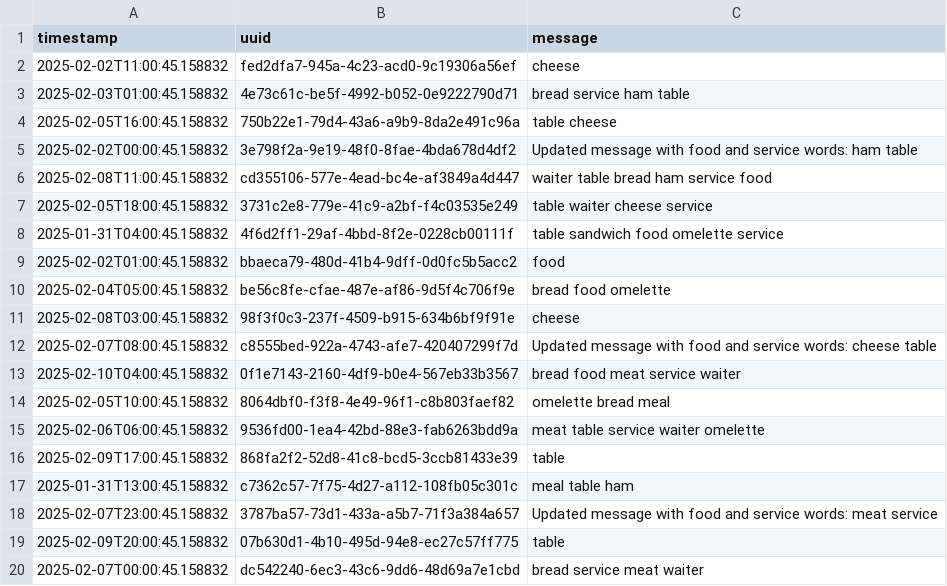
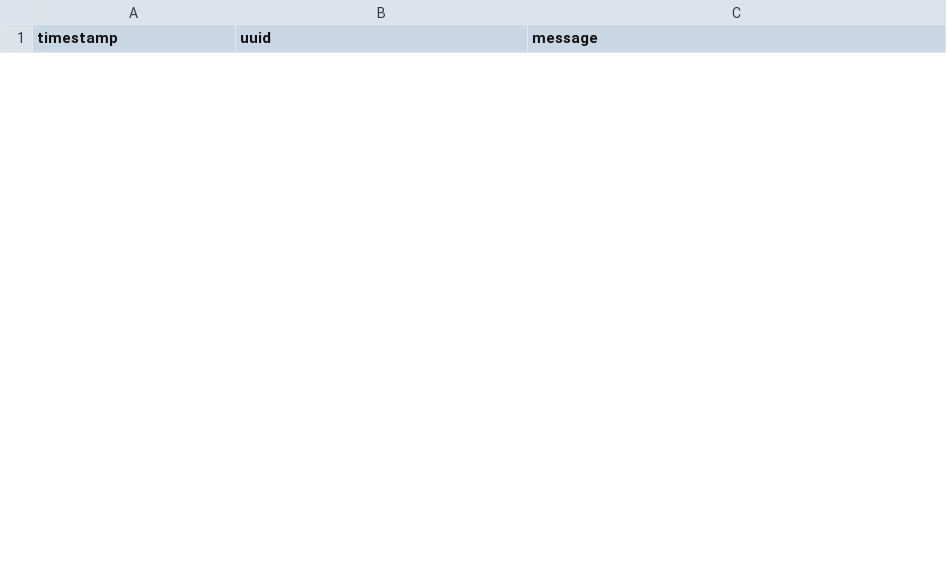
Before and after one commit to Summiiee2k/Super_Sandwich, a CSV file: reviews.csv, drawn as a sheet; only a part is shown; removed rows and columns are numbered as before the commit, all else as after; the diff covers the shown part only; the diff names each change by its address in the sheet, - before the commit and + after, or states it on an @@ line.

```diff
--- a/reviews.csv
+++ b/reviews.csv
-row 2: 2025-02-02T11:00:45.158832 | fed2dfa7-945a-4c23-acd0-9c19306a56ef | cheese
-row 3: 2025-02-03T01:00:45.158832 | 4e73c61c-be5f-4992-b052-0e9222790d71 | bread service ham table
-row 4: 2025-02-05T16:00:45.158832 | 750b22e1-79d4-43a6-a9b9-8da2e491c96a | table cheese
-row 5: 2025-02-02T00:00:45.158832 | 3e798f2a-9e19-48f0-8fae-4bda678d4df2 | Updated message with food and service words: ham table
-row 6: 2025-02-08T11:00:45.158832 | cd355106-577e-4ead-bc4e-af3849a4d447 | waiter table bread ham service food
-row 7: 2025-02-05T18:00:45.158832 | 3731c2e8-779e-41c9-a2bf-f4c03535e249 | table waiter cheese service
-row 8: 2025-01-31T04:00:45.158832 | 4f6d2ff1-29af-4bbd-8f2e-0228cb00111f | table sandwich food omelette service
-row 9: 2025-02-02T01:00:45.158832 | bbaeca79-480d-41b4-9dff-0d0fc5b5acc2 | food
-row 10: 2025-02-04T05:00:45.158832 | be56c8fe-cfae-487e-af86-9d5f4c706f9e | bread food omelette
-row 11: 2025-02-08T03:00:45.158832 | 98f3f0c3-237f-4509-b915-634b6bf9f91e | cheese
-row 12: 2025-02-07T08:00:45.158832 | c8555bed-922a-4743-afe7-420407299f7d | Updated message with food and service words: cheese table
-row 13: 2025-02-10T04:00:45.158832 | 0f1e7143-2160-4df9-b0e4-567eb33b3567 | bread food meat service waiter
-row 14: 2025-02-05T10:00:45.158832 | 8064dbf0-f3f8-4e49-96f1-c8b803faef82 | omelette bread meal
-row 15: 2025-02-06T06:00:45.158832 | 9536fd00-1ea4-42bd-88e3-fab6263bdd9a | meat table service waiter omelette
-row 16: 2025-02-09T17:00:45.158832 | 868fa2f2-52d8-41c8-bcd5-3ccb81433e39 | table
-row 17: 2025-01-31T13:00:45.158832 | c7362c57-7f75-4d27-a112-108fb05c301c | meal table ham
-row 18: 2025-02-07T23:00:45.158832 | 3787ba57-73d1-433a-a5b7-71f3a384a657 | Updated message with food and service words: meat service
-row 19: 2025-02-09T20:00:45.158832 | 07b630d1-4b10-495d-94e8-ec27c57ff775 | table
-row 20: 2025-02-07T00:00:45.158832 | dc542240-6ec3-43c6-9dd6-48d69a7e1cbd | bread service meat waiter
```
Also changed, not shown: 20 added rows and 6 removed rows elsewhere in this file, 4 other files.
